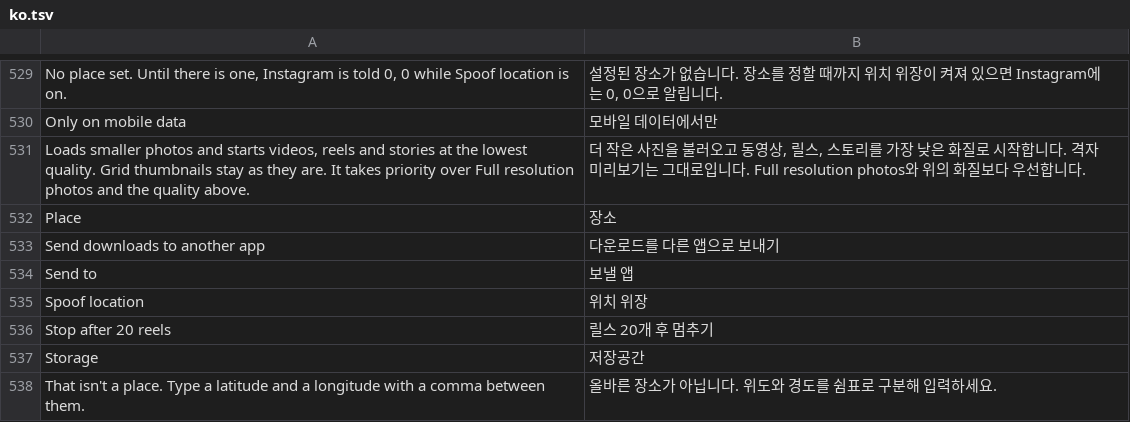
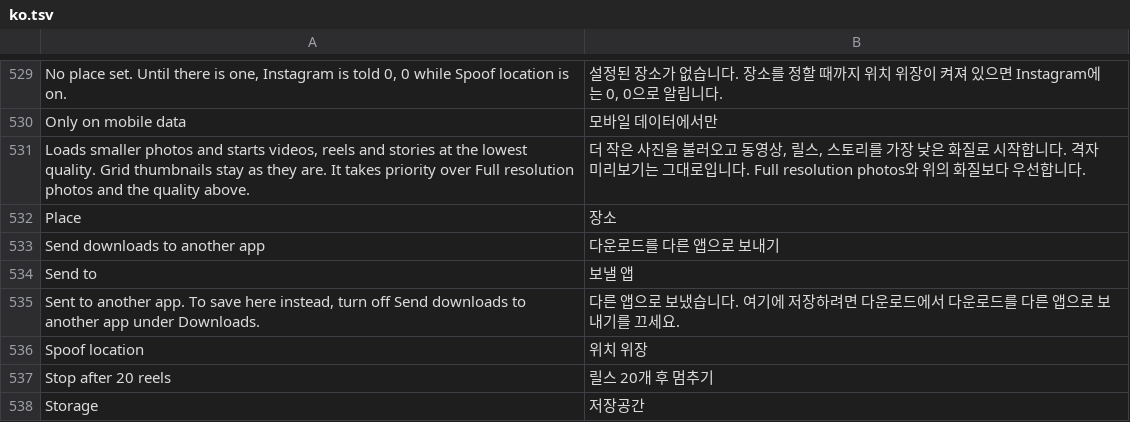
Before and after one commit to Aholicknight/HushGram, a TSV file: extensions/shared/library/src/main/l10n/ko.tsv, drawn as a sheet; only a part is shown, gaps mark what is left out; the shorter side is filled out with more unchanged rows.

Commit message:
feat(download): say once per start that Send downloads to another app sent the file
Android hides the share sheet's title now, so a download handed off by the switch looked like Instagram's own Share. The first hand-off each start shows a short note naming the switch and where to turn it off.

Refs #305

```diff
--- a/extensions/shared/library/src/main/l10n/ko.tsv
+++ b/extensions/shared/library/src/main/l10n/ko.tsv
@@ -534,2 +534,3 @@ Send downloads to another app	다운로드를 다른 앱으로 보내기
 Send to	보낼 앱
+Sent to another app. To save here instead, turn off Send downloads to another app under Downloads.	다른 앱으로 보냈습니다. 여기에 저장하려면 다운로드에서 다운로드를 다른 앱으로 보내기를 끄세요.
 Spoof location	위치 위장
```
Also changed, not shown: extensions/shared/library/src/main/l10n/de.tsv, extensions/shared/library/src/main/l10n/in.tsv, 8 other files.
